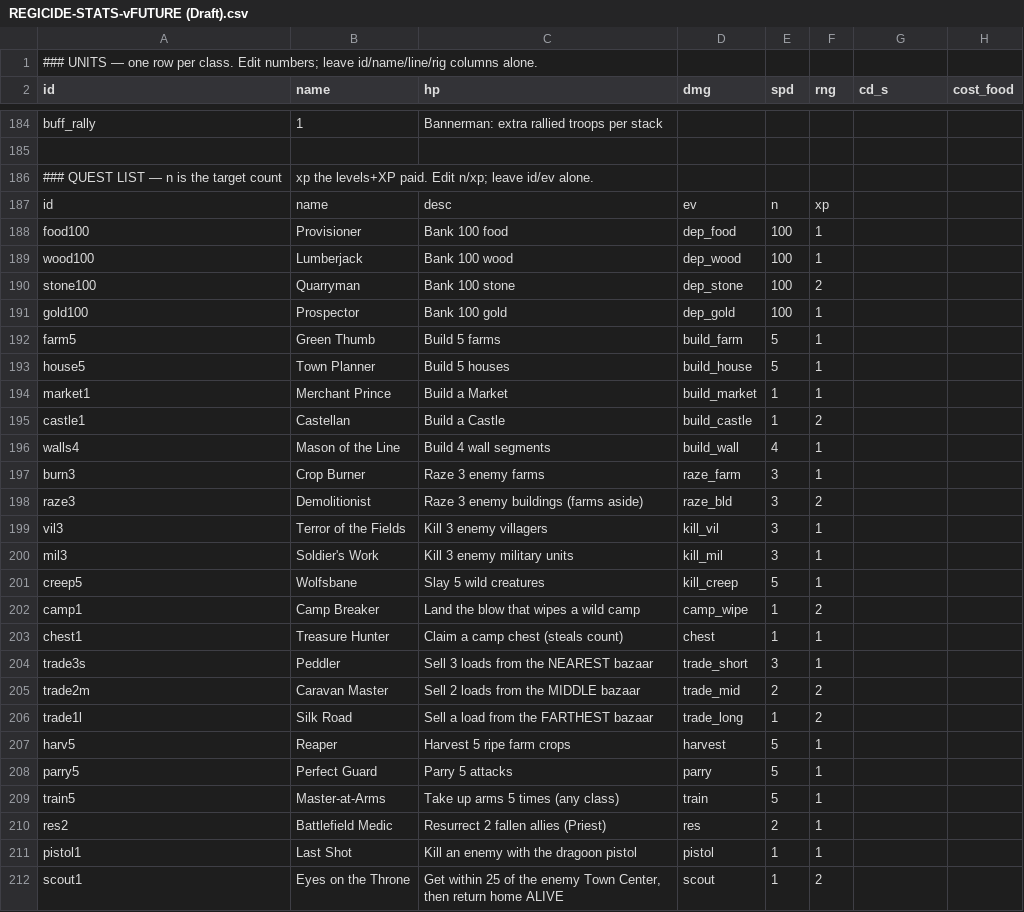
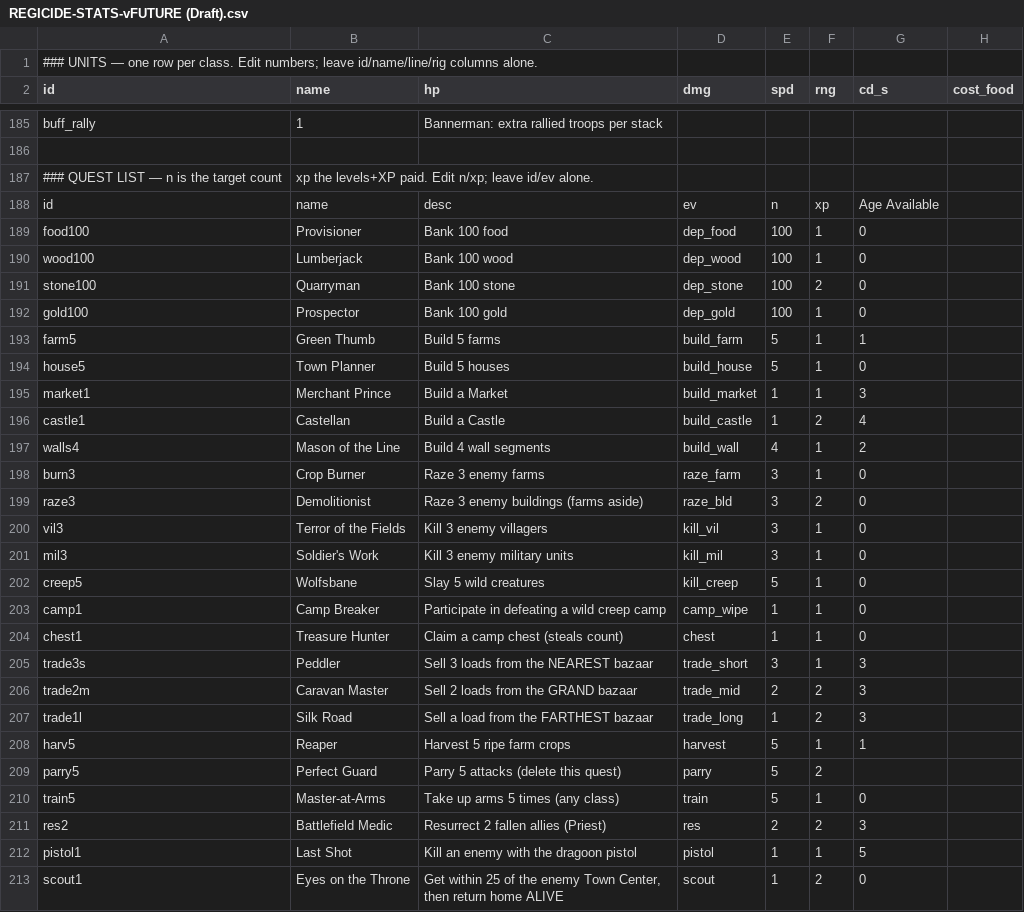
Before and after one commit to NutcrackerRegicide/NutcrackerRegicide.github.io, a CSV file: docs/REGICIDE-STATS-vFUTURE (Draft).csv, drawn as a sheet; only a part is shown, gaps mark what is left out; addresses are those after the commit; the diff covers the shown part only; the diff names each change by its address in the sheet, - before the commit and + after, or states it on an @@ line.

```diff
--- a/docs/REGICIDE-STATS-vFUTURE (Draft).csv
+++ b/docs/REGICIDE-STATS-vFUTURE (Draft).csv
-G188 (cd_s): (empty)
+G188 (cd_s): Age Available
-G189:G192 (cd_s): (empty)
+G189:G192 (cd_s): 0
-G193 (cd_s): (empty)
+G193 (cd_s): 1
-G194 (cd_s): (empty)
+G194 (cd_s): 0
-G195 (cd_s): (empty)
+G195 (cd_s): 3
-G196 (cd_s): (empty)
+G196 (cd_s): 4
-G197 (cd_s): (empty)
+G197 (cd_s): 2
-G198:G204 (cd_s): (empty)
+G198:G204 (cd_s): 0
-C203 (hp): Land the blow that wipes a wild camp
+C203 (hp): Participate in defeating a wild creep camp
-F203 (rng): 2
+F203 (rng): 1
-G205:G207 (cd_s): (empty)
+G205:G207 (cd_s): 3
-C206 (hp): Sell 2 loads from the MIDDLE bazaar
+C206 (hp): Sell 2 loads from the GRAND bazaar
-G208 (cd_s): (empty)
+G208 (cd_s): 1
-C209 (hp): Parry 5 attacks
+C209 (hp): Parry 5 attacks (delete this quest)
-F209 (rng): 1
+F209 (rng): 2
-G210 (cd_s): (empty)
+G210 (cd_s): 0
-F211 (rng): 1
+F211 (rng): 2
-G211 (cd_s): (empty)
+G211 (cd_s): 3
-G212 (cd_s): (empty)
+G212 (cd_s): 5
-G213 (cd_s): (empty)
+G213 (cd_s): 0
```
Also changed, not shown: 49 added rows and 31 edited cells elsewhere in this file, 27 other files.
